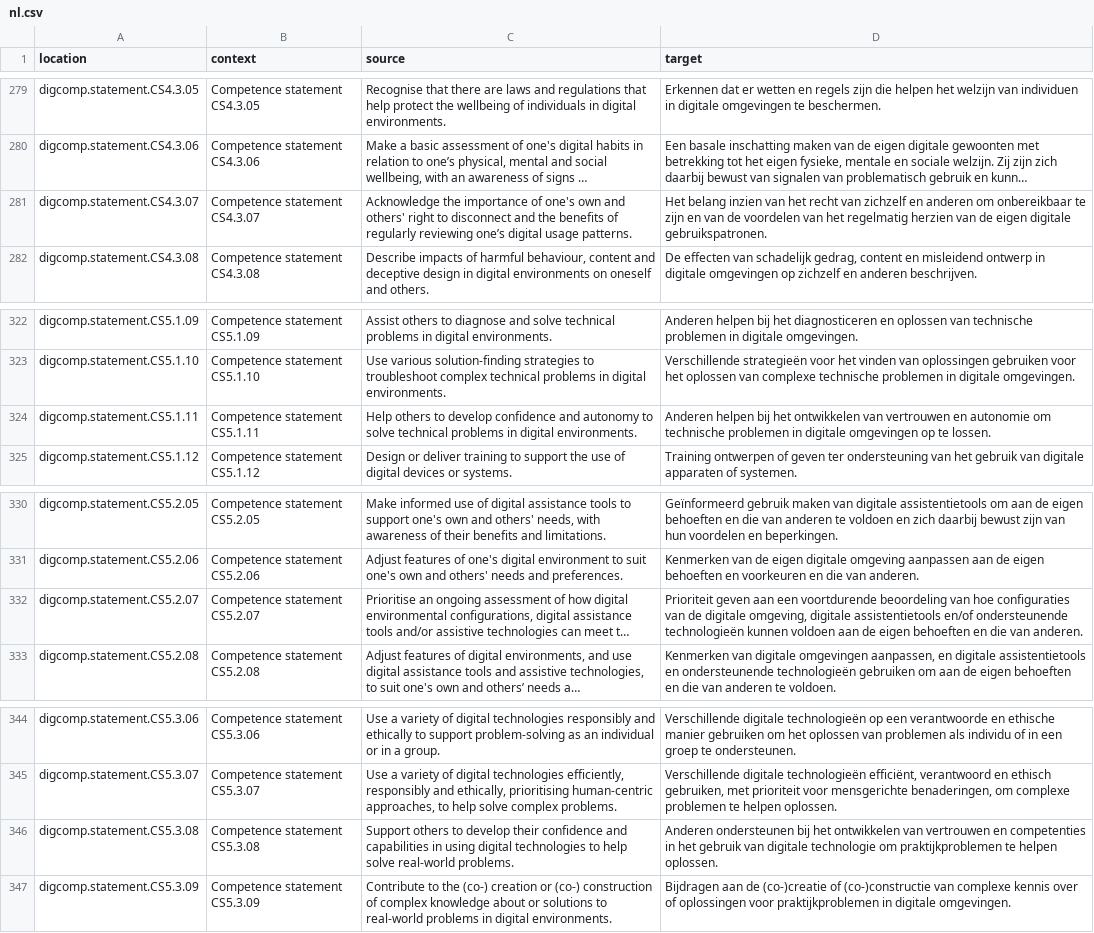
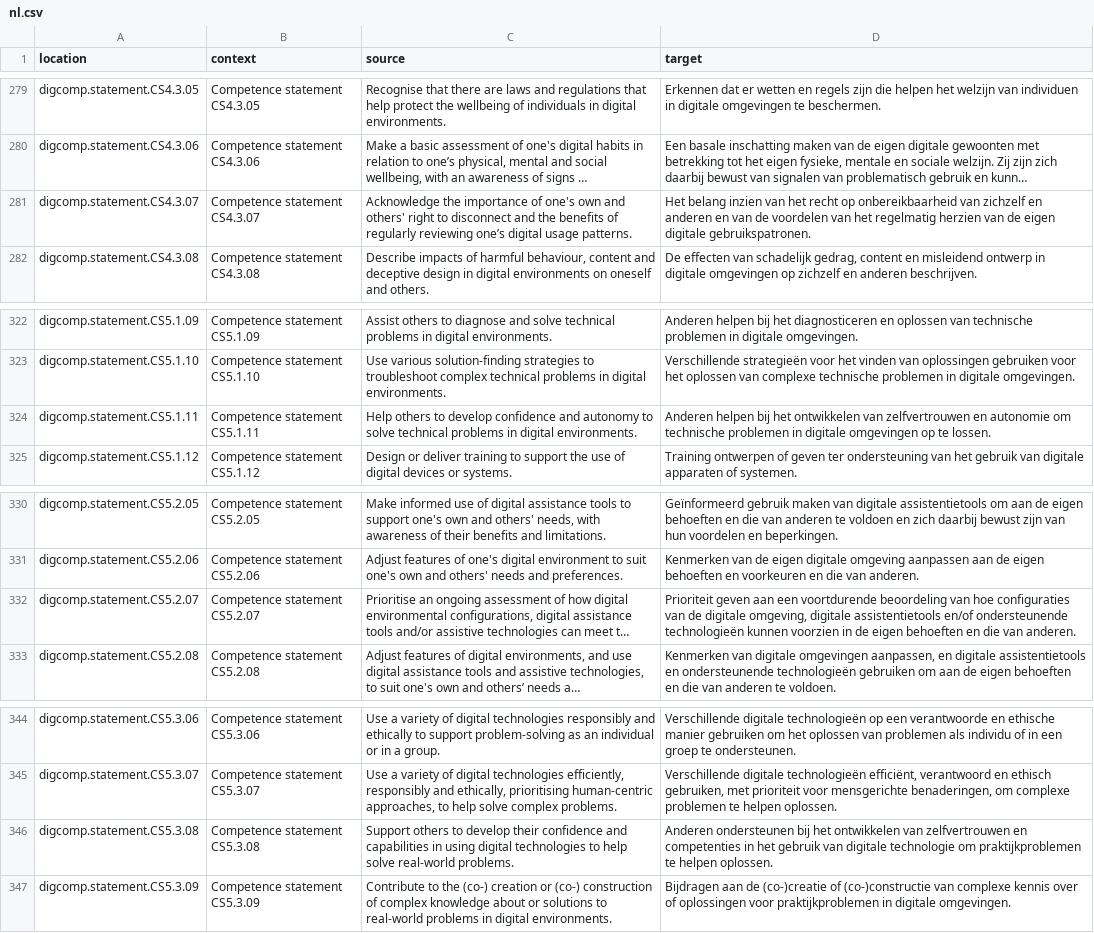
Before and after one commit to PiAir/digcomp3-l10n, a CSV file: locale/statements/nl.csv, drawn as a sheet; only a part is shown, gaps mark what is left out; long unchanged cells end in …; the diff covers the shown part only; the diff names each change by its address in the sheet, - before the commit and + after, or states it on an @@ line.

```diff
--- a/locale/statements/nl.csv
+++ b/locale/statements/nl.csv
-D281 (target): …het recht van zichzelf en anderen om onbereikbaar te zijn en van…
+D281 (target): …het recht op onbereikbaarheid van zichzelf en anderen en van…
-D324 (target): …ontwikkelen van vertrouwen en autonomie…
+D324 (target): …ontwikkelen van zelfvertrouwen en autonomie…
-D332 (target): …technologieën kunnen voldoen aan de eigen…
+D332 (target): …technologieën kunnen voorzien in de eigen…
-D346 (target): …ontwikkelen van vertrouwen en competenties…
+D346 (target): …ontwikkelen van zelfvertrouwen en competenties…
```
Also changed, not shown: 9 edited cells elsewhere in this file.
